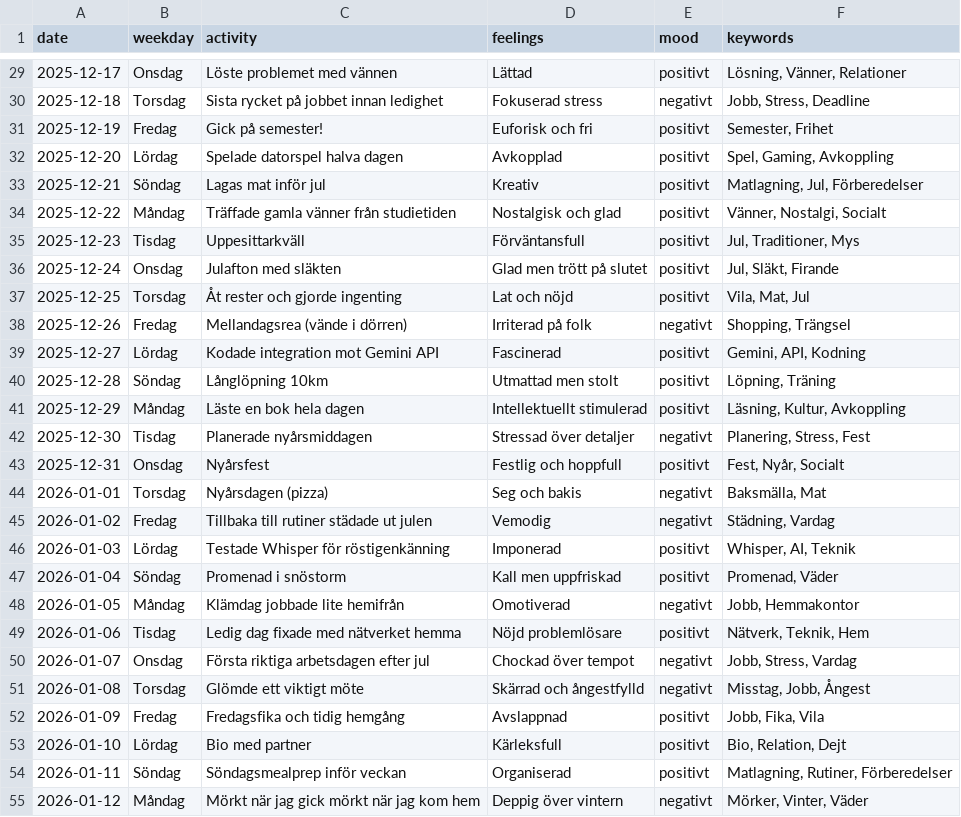
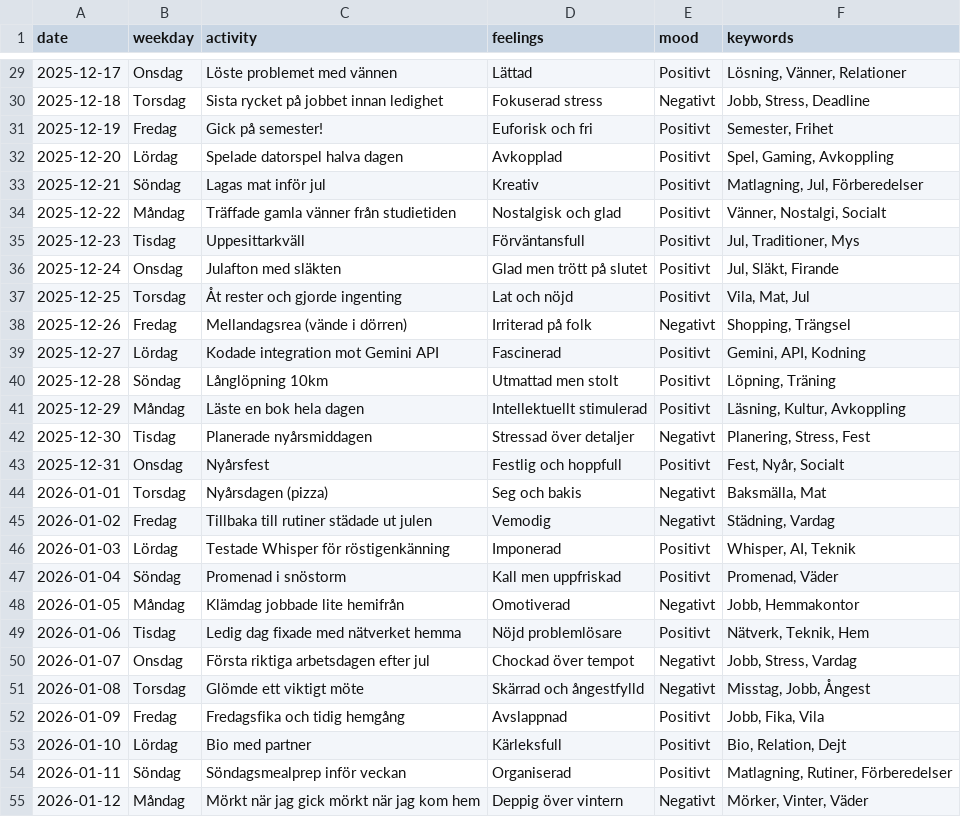
Before and after one commit to glennart8/personal_agent, a CSV file: pa_agent/src/pa_agent/data/dagbok.csv, drawn as a sheet; only a part is shown, gaps mark what is left out; the diff covers the shown part only.

Commit message:
Capitailze on mood, inserted some sleeps and a button for sending a query, added a new page called read diary, and the old one is called stats,

```diff
--- a/pa_agent/src/pa_agent/data/dagbok.csv
+++ b/pa_agent/src/pa_agent/data/dagbok.csv
@@ -29,27 +29,27 @@ date,weekday,activity,feelings,mood,keywords
-2025-12-17,Onsdag,Löste problemet med vännen,Lättad,positivt,"Lösning, Vänner, Relationer"
-2025-12-18,Torsdag,Sista rycket på jobbet innan ledighet,Fokuserad stress,negativt,"Jobb, Stress, Deadline"
-2025-12-19,Fredag,Gick på semester!,Euforisk och fri,positivt,"Semester, Frihet"
-2025-12-20,Lördag,Spelade datorspel halva dagen,Avkopplad,positivt,"Spel, Gaming, Avkoppling"
-2025-12-21,Söndag,Lagas mat inför jul,Kreativ,positivt,"Matlagning, Jul, Förberedelser"
-2025-12-22,Måndag,Träffade gamla vänner från studietiden,Nostalgisk och glad,positivt,"Vänner, Nostalgi, Socialt"
-2025-12-23,Tisdag,Uppesittarkväll,Förväntansfull,positivt,"Jul, Traditioner, Mys"
-2025-12-24,Onsdag,Julafton med släkten,Glad men trött på slutet,positivt,"Jul, Släkt, Firande"
-2025-12-25,Torsdag,Åt rester och gjorde ingenting,Lat och nöjd,positivt,"Vila, Mat, Jul"
-2025-12-26,Fredag,Mellandagsrea (vände i dörren),Irriterad på folk,negativt,"Shopping, Trängsel"
-2025-12-27,Lördag,Kodade integration mot Gemini API,Fascinerad,positivt,"Gemini, API, Kodning"
-2025-12-28,Söndag,Långlöpning 10km,Utmattad men stolt,positivt,"Löpning, Träning"
-2025-12-29,Måndag,Läste en bok hela dagen,Intellektuellt stimulerad,positivt,"Läsning, Kultur, Avkoppling"
-2025-12-30,Tisdag,Planerade nyårsmiddagen,Stressad över detaljer,negativt,"Planering, Stress, Fest"
-2025-12-31,Onsdag,Nyårsfest,Festlig och hoppfull,positivt,"Fest, Nyår, Socialt"
-2026-01-01,Torsdag,Nyårsdagen (pizza),Seg och bakis,negativt,"Baksmälla, Mat"
-2026-01-02,Fredag,Tillbaka till rutiner städade ut julen,Vemodig,negativt,"Städning, Vardag"
-2026-01-03,Lördag,Testade Whisper för röstigenkänning,Imponerad,positivt,"Whisper, AI, Teknik"
-2026-01-04,Söndag,Promenad i snöstorm,Kall men uppfriskad,positivt,"Promenad, Väder"
-2026-01-05,Måndag,Klämdag jobbade lite hemifrån,Omotiverad,negativt,"Jobb, Hemmakontor"
-2026-01-06,Tisdag,Ledig dag fixade med nätverket hemma,Nöjd problemlösare,positivt,"Nätverk, Teknik, Hem"
-2026-01-07,Onsdag,Första riktiga arbetsdagen efter jul,Chockad över tempot,negativt,"Jobb, Stress, Vardag"
-2026-01-08,Torsdag,Glömde ett viktigt möte,Skärrad och ångestfylld,negativt,"Misstag, Jobb, Ångest"
-2026-01-09,Fredag,Fredagsfika och tidig hemgång,Avslappnad,positivt,"Jobb, Fika, Vila"
-2026-01-10,Lördag,Bio med partner,Kärleksfull,positivt,"Bio, Relation, Dejt"
-2026-01-11,Söndag,Söndagsmealprep inför veckan,Organiserad,positivt,"Matlagning, Rutiner, Förberedelser"
-2026-01-12,Måndag,Mörkt när jag gick mörkt när jag kom hem,Deppig över vintern,negativt,"Mörker, Vinter, Väder"
+2025-12-17,Onsdag,Löste problemet med vännen,Lättad,Positivt,"Lösning, Vänner, Relationer"
+2025-12-18,Torsdag,Sista rycket på jobbet innan ledighet,Fokuserad stress,Negativt,"Jobb, Stress, Deadline"
+2025-12-19,Fredag,Gick på semester!,Euforisk och fri,Positivt,"Semester, Frihet"
+2025-12-20,Lördag,Spelade datorspel halva dagen,Avkopplad,Positivt,"Spel, Gaming, Avkoppling"
+2025-12-21,Söndag,Lagas mat inför jul,Kreativ,Positivt,"Matlagning, Jul, Förberedelser"
+2025-12-22,Måndag,Träffade gamla vänner från studietiden,Nostalgisk och glad,Positivt,"Vänner, Nostalgi, Socialt"
+2025-12-23,Tisdag,Uppesittarkväll,Förväntansfull,Positivt,"Jul, Traditioner, Mys"
+2025-12-24,Onsdag,Julafton med släkten,Glad men trött på slutet,Positivt,"Jul, Släkt, Firande"
+2025-12-25,Torsdag,Åt rester och gjorde ingenting,Lat och nöjd,Positivt,"Vila, Mat, Jul"
+2025-12-26,Fredag,Mellandagsrea (vände i dörren),Irriterad på folk,Negativt,"Shopping, Trängsel"
+2025-12-27,Lördag,Kodade integration mot Gemini API,Fascinerad,Positivt,"Gemini, API, Kodning"
+2025-12-28,Söndag,Långlöpning 10km,Utmattad men stolt,Positivt,"Löpning, Träning"
+2025-12-29,Måndag,Läste en bok hela dagen,Intellektuellt stimulerad,Positivt,"Läsning, Kultur, Avkoppling"
+2025-12-30,Tisdag,Planerade nyårsmiddagen,Stressad över detaljer,Negativt,"Planering, Stress, Fest"
+2025-12-31,Onsdag,Nyårsfest,Festlig och hoppfull,Positivt,"Fest, Nyår, Socialt"
+2026-01-01,Torsdag,Nyårsdagen (pizza),Seg och bakis,Negativt,"Baksmälla, Mat"
+2026-01-02,Fredag,Tillbaka till rutiner städade ut julen,Vemodig,Negativt,"Städning, Vardag"
+2026-01-03,Lördag,Testade Whisper för röstigenkänning,Imponerad,Positivt,"Whisper, AI, Teknik"
+2026-01-04,Söndag,Promenad i snöstorm,Kall men uppfriskad,Positivt,"Promenad, Väder"
+2026-01-05,Måndag,Klämdag jobbade lite hemifrån,Omotiverad,Negativt,"Jobb, Hemmakontor"
+2026-01-06,Tisdag,Ledig dag fixade med nätverket hemma,Nöjd problemlösare,Positivt,"Nätverk, Teknik, Hem"
+2026-01-07,Onsdag,Första riktiga arbetsdagen efter jul,Chockad över tempot,Negativt,"Jobb, Stress, Vardag"
+2026-01-08,Torsdag,Glömde ett viktigt möte,Skärrad och ångestfylld,Negativt,"Misstag, Jobb, Ångest"
+2026-01-09,Fredag,Fredagsfika och tidig hemgång,Avslappnad,Positivt,"Jobb, Fika, Vila"
+2026-01-10,Lördag,Bio med partner,Kärleksfull,Positivt,"Bio, Relation, Dejt"
+2026-01-11,Söndag,Söndagsmealprep inför veckan,Organiserad,Positivt,"Matlagning, Rutiner, Förberedelser"
+2026-01-12,Måndag,Mörkt när jag gick mörkt när jag kom hem,Deppig över vintern,Negativt,"Mörker, Vinter, Väder"
```
Also changed, not shown: 3 added rows, 1 removed row and 43 edited cells elsewhere in this file, 7 other files.
